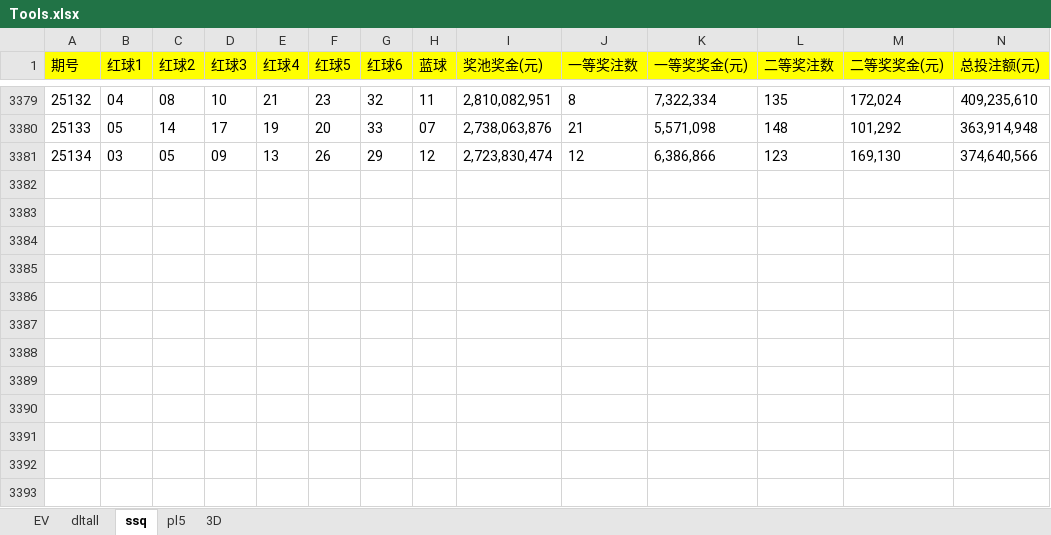
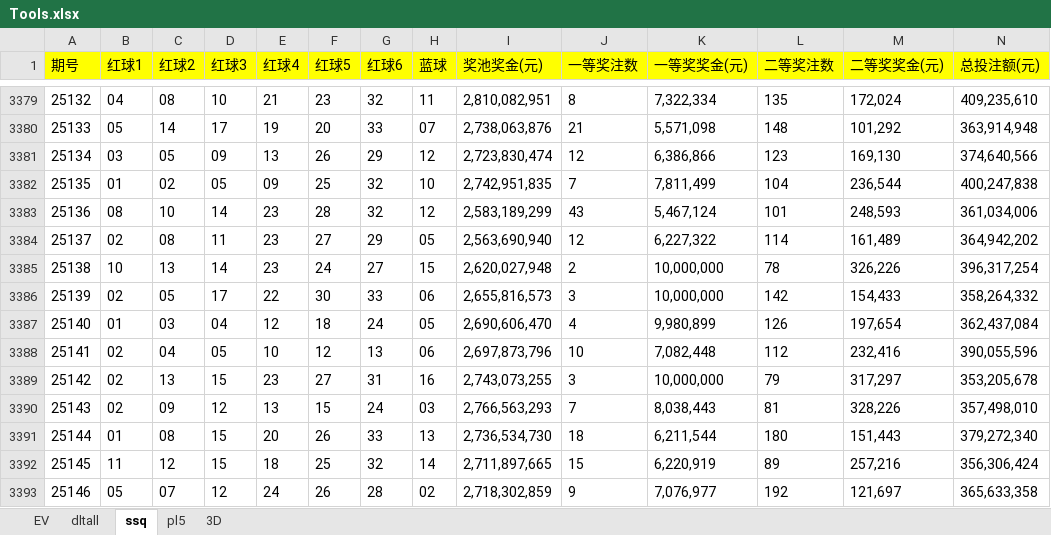
Before and after one commit to cloudplains/jnsj, an Excel workbook: Tools.xlsx, sheet ssq, drawn as a sheet; only a part is shown, gaps mark what is left out; values as stored, in another font and other column widths than the file's, no borders; rows hold the shown columns only; the diff names each change by its address in the sheet, - before the commit and + after, or states it on an @@ line.

```diff
--- a/Tools.xlsx (sheet ssq)
+++ b/Tools.xlsx (sheet ssq)
+row 3382: 25135 | 01 | 02 | 05 | 09 | 25 | 32 | 10 | 2,742,951,835 | 7 | 7,811,499 | 104 | 236,544 | 400,247,838
+row 3383: 25136 | 08 | 10 | 14 | 23 | 28 | 32 | 12 | 2,583,189,299 | 43 | 5,467,124 | 101 | 248,593 | 361,034,006
+row 3384: 25137 | 02 | 08 | 11 | 23 | 27 | 29 | 05 | 2,563,690,940 | 12 | 6,227,322 | 114 | 161,489 | 364,942,202
+row 3385: 25138 | 10 | 13 | 14 | 23 | 24 | 27 | 15 | 2,620,027,948 | 2 | 10,000,000 | 78 | 326,226 | 396,317,254
+row 3386: 25139 | 02 | 05 | 17 | 22 | 30 | 33 | 06 | 2,655,816,573 | 3 | 10,000,000 | 142 | 154,433 | 358,264,332
+row 3387: 25140 | 01 | 03 | 04 | 12 | 18 | 24 | 05 | 2,690,606,470 | 4 | 9,980,899 | 126 | 197,654 | 362,437,084
+row 3388: 25141 | 02 | 04 | 05 | 10 | 12 | 13 | 06 | 2,697,873,796 | 10 | 7,082,448 | 112 | 232,416 | 390,055,596
+row 3389: 25142 | 02 | 13 | 15 | 23 | 27 | 31 | 16 | 2,743,073,255 | 3 | 10,000,000 | 79 | 317,297 | 353,205,678
+row 3390: 25143 | 02 | 09 | 12 | 13 | 15 | 24 | 03 | 2,766,563,293 | 7 | 8,038,443 | 81 | 328,226 | 357,498,010
+row 3391: 25144 | 01 | 08 | 15 | 20 | 26 | 33 | 13 | 2,736,534,730 | 18 | 6,211,544 | 180 | 151,443 | 379,272,340
+row 3392: 25145 | 11 | 12 | 15 | 18 | 25 | 32 | 14 | 2,711,897,665 | 15 | 6,220,919 | 89 | 257,216 | 356,306,424
+row 3393: 25146 | 05 | 07 | 12 | 24 | 26 | 28 | 02 | 2,718,302,859 | 9 | 7,076,977 | 192 | 121,697 | 365,633,358
```
Also changed, not shown: sheet dltall.
